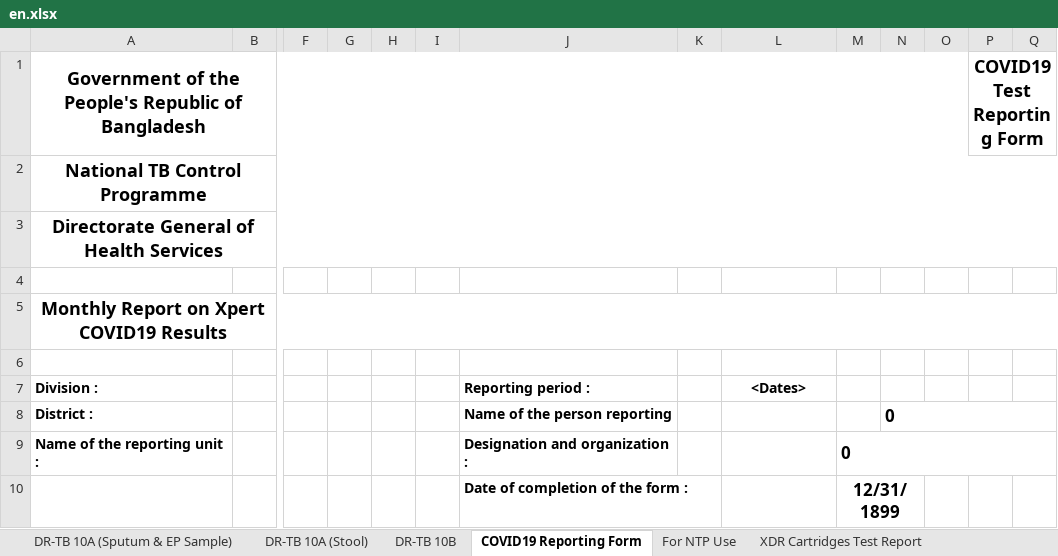
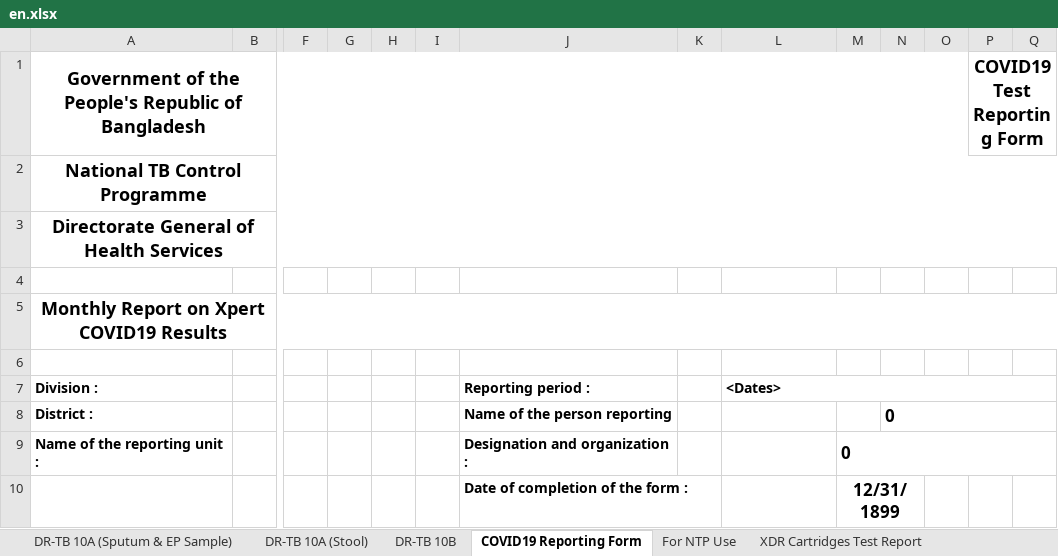
Before and after one commit to RahatSaqib/aspect, an Excel workbook: api/templates/results_10a_10b_covid/en.xlsx, sheet COVID19 Reporting Form, drawn as a sheet; only a part is shown, gaps mark what is left out; values as stored, in another font and other column widths than the file's, no borders; the diff names each change by its address in the sheet, - before the commit and + after, or states it on an @@ line.

Commit message:
[feat/HD-15701-10A10B-new-sheet-XDR-Cartridges-Test-Report] Finished

```diff
--- a/api/templates/results_10a_10b_covid/en.xlsx (sheet COVID19 Reporting Form)
+++ b/api/templates/results_10a_10b_covid/en.xlsx (sheet COVID19 Reporting Form)
-L7 alignment: center
+L7 alignment: left
+L7:Q7 merged
```
Also changed, not shown: sheet XDR Cartridges Test Report, sheet DR-TB 10A (Stool), formulas that keep their value, 2 other files.
